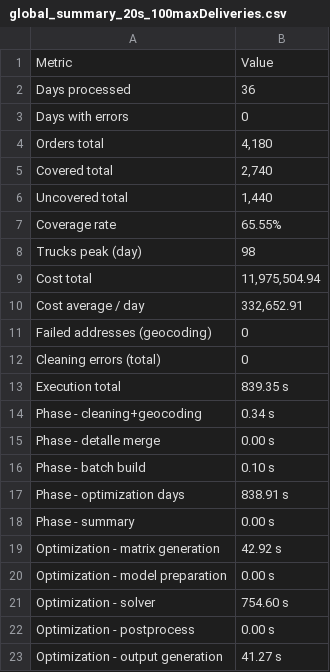
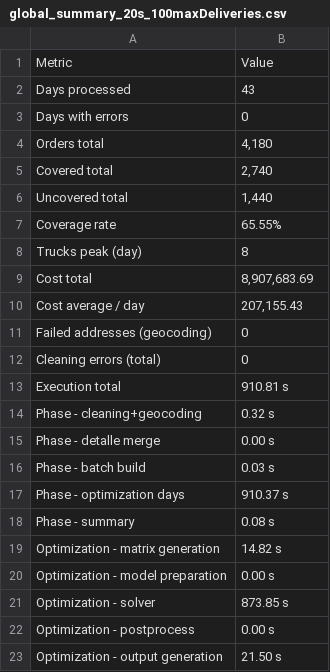
Before and after one commit to VichoRamirez/Capstone, a CSV file: test_cases/global_summary_20s_100maxDeliveries.csv, drawn as a sheet.

Commit message:
test cases cambiando los pedidos máximos, habiendo corregido el carry-over por día

```diff
--- a/test_cases/global_summary_20s_100maxDeliveries.csv
+++ b/test_cases/global_summary_20s_100maxDeliveries.csv
@@ -1,3 +1,3 @@
 Metric,Value
-Days processed,36
+Days processed,43
 Days with errors,0
@@ -7,17 +7,17 @@ Uncovered total,"1,440"
 Coverage rate,65.55%
-Trucks peak (day),98
-Cost total,"11,975,504.94"
-Cost average / day,"332,652.91"
+Trucks peak (day),8
+Cost total,"8,907,683.69"
+Cost average / day,"207,155.43"
 Failed addresses (geocoding),0
 Cleaning errors (total),0
-Execution total,839.35 s
-Phase - cleaning+geocoding,0.34 s
+Execution total,910.81 s
+Phase - cleaning+geocoding,0.32 s
 Phase - detalle merge,0.00 s
-Phase - batch build,0.10 s
-Phase - optimization days,838.91 s
-Phase - summary,0.00 s
-Optimization - matrix generation,42.92 s
+Phase - batch build,0.03 s
+Phase - optimization days,910.37 s
+Phase - summary,0.08 s
+Optimization - matrix generation,14.82 s
 Optimization - model preparation,0.00 s
-Optimization - solver,754.60 s
+Optimization - solver,873.85 s
 Optimization - postprocess,0.00 s
-Optimization - output generation,41.27 s
+Optimization - output generation,21.50 s
```
Also changed, not shown: test_cases/global_summary_20s_200maxDeliveries.csv, 1 other file.
